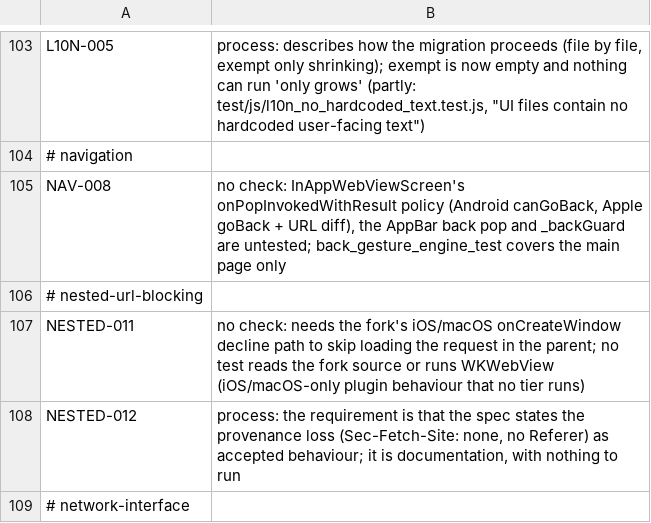
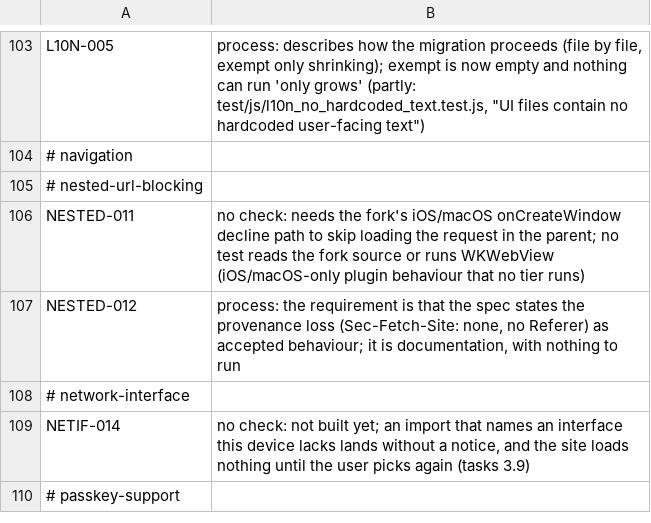
Before and after one commit to theoden8/webspace_app, a TSV file: openspec/unverified.tsv, drawn as a sheet; only a part is shown, gaps mark what is left out; the shorter side is filled out with more unchanged rows.

```diff
--- a/openspec/unverified.tsv
+++ b/openspec/unverified.tsv
@@ -104,3 +104,2 @@ L10N-005	process: describes how the migration proceeds (file by file, exempt onl
 # navigation
-NAV-008	no check: InAppWebViewScreen's onPopInvokedWithResult policy (Android canGoBack, Apple goBack + URL diff), the AppBar back pop and _backGuard are untested; back_gesture_engine_test covers the main page only
 # nested-url-blocking
```
Also changed, not shown: 7 other files.
